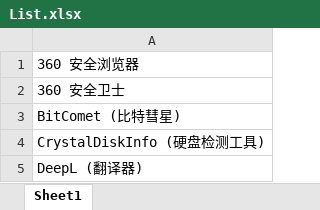
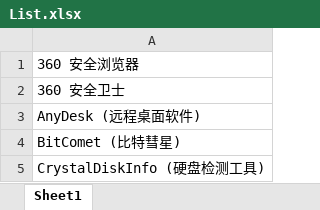
Before and after one commit to Lingggao/LGSRC, an Excel workbook: Documents/List.xlsx, sheet Sheet1, drawn as a sheet; only a part is shown; the shorter side is filled out with more unchanged rows; values as stored, in another font and other column widths than the file's, no borders; the diff names each change by its address in the sheet, - before the commit and + after, or states it on an @@ line.

```diff
--- a/Documents/List.xlsx (sheet Sheet1)
+++ b/Documents/List.xlsx (sheet Sheet1)
+row 3: AnyDesk (远程桌面软件)
```
Also changed, not shown: 3 other files.
